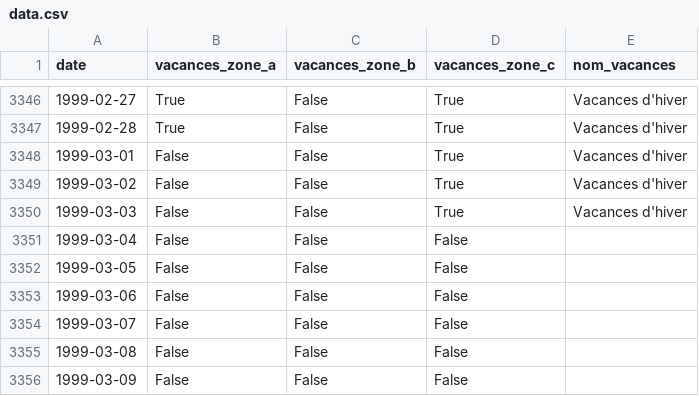
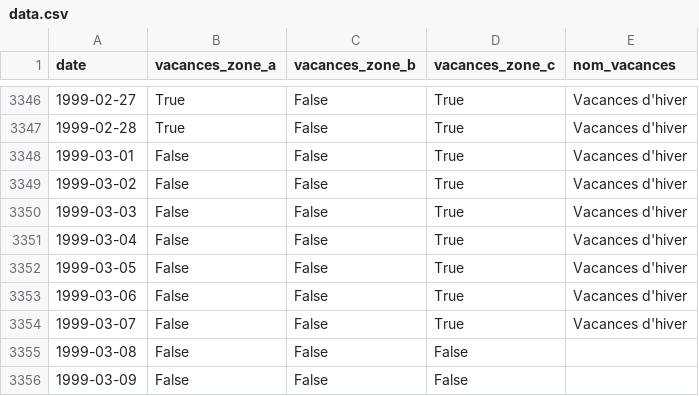
Before and after one commit to AntoineAugusti/vacances-scolaires, a CSV file: data.csv, drawn as a sheet; only a part is shown, gaps mark what is left out.

Commit message:
Fix vacances hiver zone C 1999 #15

```diff
--- a/data.csv
+++ b/data.csv
@@ -3350,6 +3350,6 @@ date,vacances_zone_a,vacances_zone_b,vacances_zone_c,nom_vacances
 1999-03-03,False,False,True,Vacances d'hiver
-1999-03-04,False,False,False,
-1999-03-05,False,False,False,
-1999-03-06,False,False,False,
-1999-03-07,False,False,False,
+1999-03-04,False,False,True,Vacances d'hiver
+1999-03-05,False,False,True,Vacances d'hiver
+1999-03-06,False,False,True,Vacances d'hiver
+1999-03-07,False,False,True,Vacances d'hiver
 1999-03-08,False,False,False,
```
